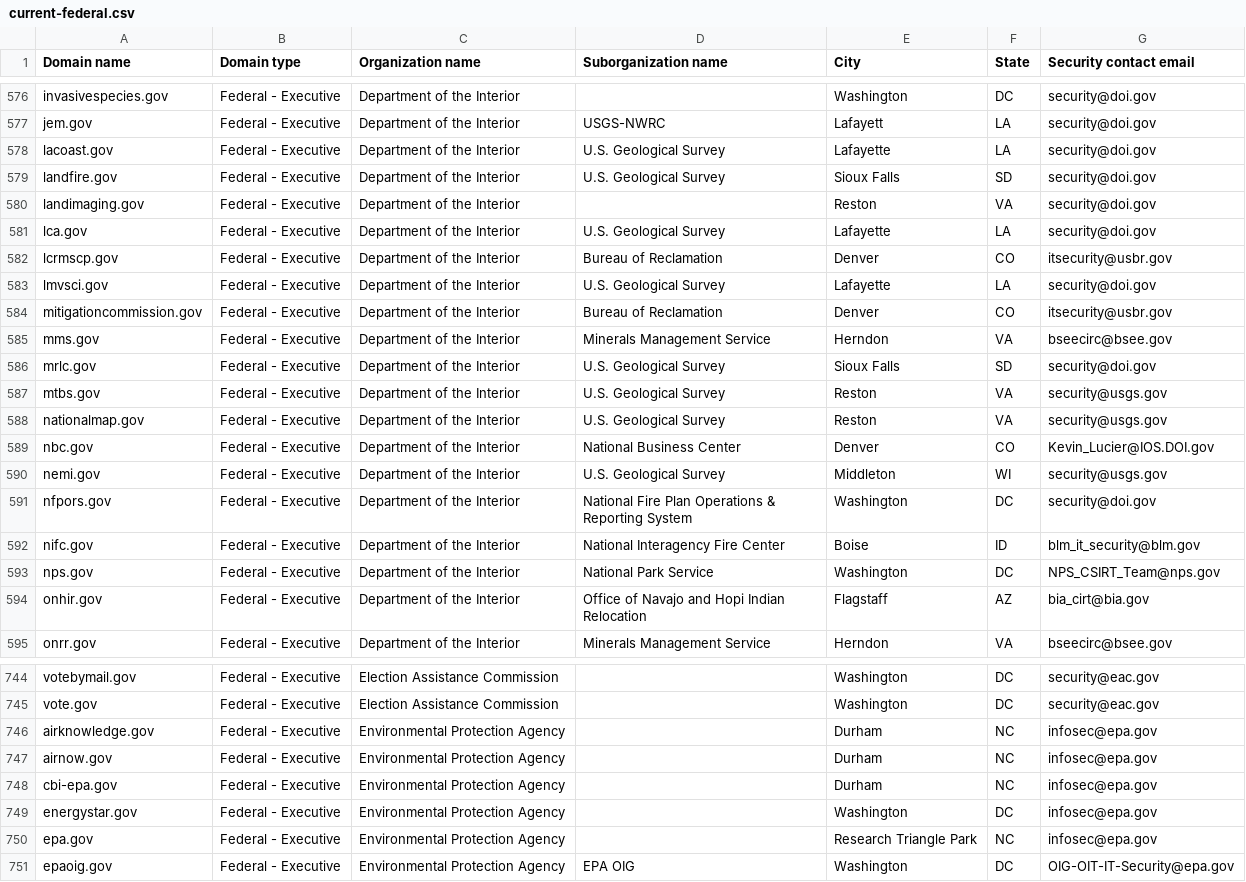
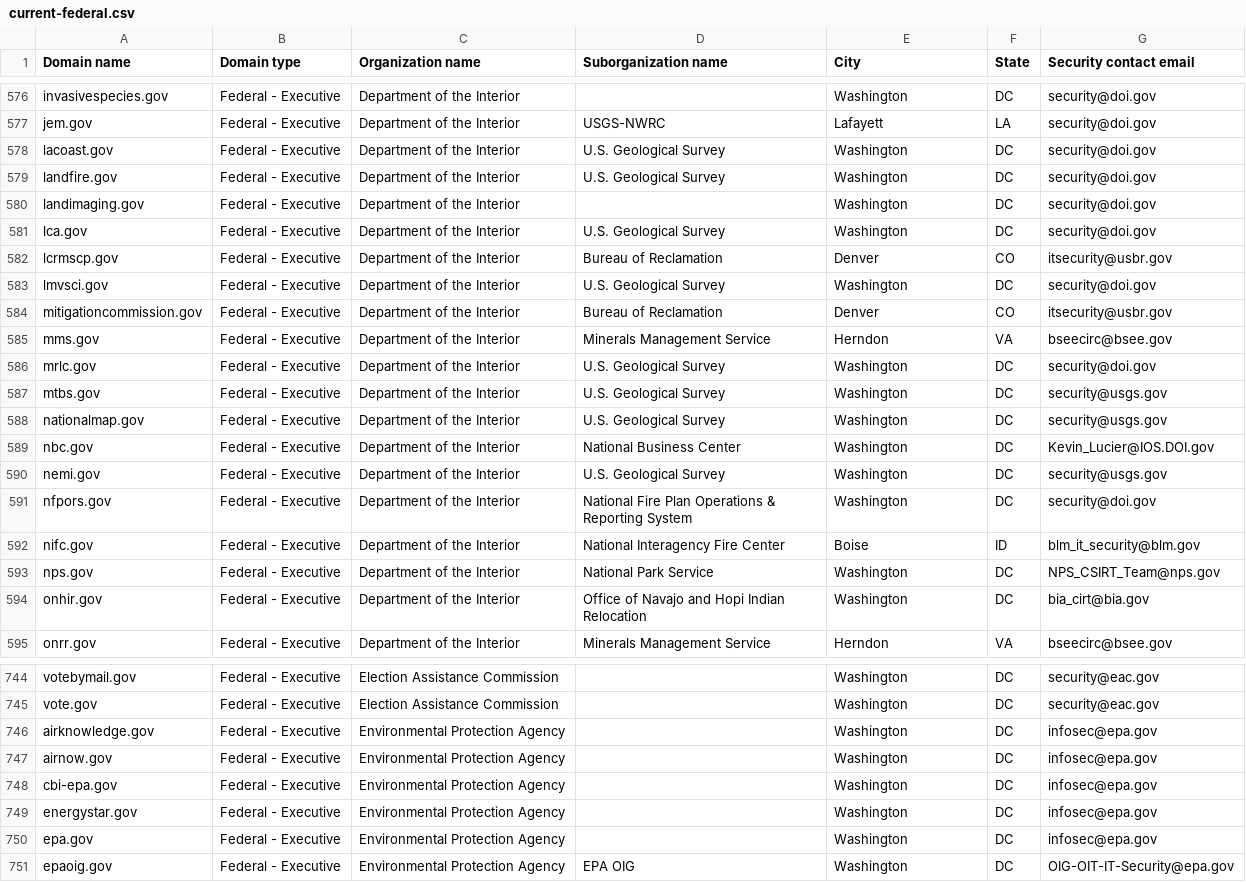
Before and after one commit to zandercymatics/dotgov-data, a CSV file: current-federal.csv, drawn as a sheet; only a part is shown, gaps mark what is left out; the diff covers the shown part only.

```diff
--- a/current-federal.csv
+++ b/current-federal.csv
@@ -577,15 +577,15 @@ invasivespecies.gov,Federal - Executive,Department of the Interior,,Washington,D
 jem.gov,Federal - Executive,Department of the Interior,USGS-NWRC,Lafayett,LA,security@doi.gov
-lacoast.gov,Federal - Executive,Department of the Interior,U.S. Geological Survey,Lafayette,LA,security@doi.gov
-landfire.gov,Federal - Executive,Department of the Interior,U.S. Geological Survey,Sioux Falls,SD,security@doi.gov
-landimaging.gov,Federal - Executive,Department of the Interior,,Reston,VA,security@doi.gov
-lca.gov,Federal - Executive,Department of the Interior,U.S. Geological Survey,Lafayette,LA,security@doi.gov
+lacoast.gov,Federal - Executive,Department of the Interior,U.S. Geological Survey,Washington,DC,security@doi.gov
+landfire.gov,Federal - Executive,Department of the Interior,U.S. Geological Survey,Washington,DC,security@doi.gov
+landimaging.gov,Federal - Executive,Department of the Interior,,Washington,DC,security@doi.gov
+lca.gov,Federal - Executive,Department of the Interior,U.S. Geological Survey,Washington,DC,security@doi.gov
 lcrmscp.gov,Federal - Executive,Department of the Interior,Bureau of Reclamation,Denver,CO,itsecurity@usbr.gov
-lmvsci.gov,Federal - Executive,Department of the Interior,U.S. Geological Survey,Lafayette,LA,security@doi.gov
+lmvsci.gov,Federal - Executive,Department of the Interior,U.S. Geological Survey,Washington,DC,security@doi.gov
 mitigationcommission.gov,Federal - Executive,Department of the Interior,Bureau of Reclamation,Denver,CO,itsecurity@usbr.gov
 mms.gov,Federal - Executive,Department of the Interior,Minerals Management Service,Herndon,VA,bseecirc@bsee.gov
-mrlc.gov,Federal - Executive,Department of the Interior,U.S. Geological Survey,Sioux Falls,SD,security@doi.gov
-mtbs.gov,Federal - Executive,Department of the Interior,U.S. Geological Survey,Reston,VA,security@usgs.gov
-nationalmap.gov,Federal - Executive,Department of the Interior,U.S. Geological Survey,Reston,VA,security@usgs.gov
-nbc.gov,Federal - Executive,Department of the Interior,National Business Center,Denver,CO,Kevin_Lucier@IOS.DOI.gov
-nemi.gov,Federal - Executive,Department of the Interior,U.S. Geological Survey,Middleton,WI,security@usgs.gov
+mrlc.gov,Federal - Executive,Department of the Interior,U.S. Geological Survey,Washington,DC,security@doi.gov
+mtbs.gov,Federal - Executive,Department of the Interior,U.S. Geological Survey,Washington,DC,security@usgs.gov
+nationalmap.gov,Federal - Executive,Department of the Interior,U.S. Geological Survey,Washington,DC,security@usgs.gov
+nbc.gov,Federal - Executive,Department of the Interior,National Business Center,Washington,DC,Kevin_Lucier@IOS.DOI.gov
+nemi.gov,Federal - Executive,Department of the Interior,U.S. Geological Survey,Washington,DC,security@usgs.gov
 nfpors.gov,Federal - Executive,Department of the Interior,National Fire Plan Operations & Reporting System,Washington,DC,security@doi.gov
@@ -593,3 +593,3 @@ nifc.gov,Federal - Executive,Department of the Interior,National Interagency Fir
 nps.gov,Federal - Executive,Department of the Interior,National Park Service,Washington,DC,NPS_CSIRT_Team@nps.gov
-onhir.gov,Federal - Executive,Department of the Interior,Office of Navajo and Hopi Indian Relocation,Flagstaff,AZ,bia_cirt@bia.gov
+onhir.gov,Federal - Executive,Department of the Interior,Office of Navajo and Hopi Indian Relocation,Washington,DC,bia_cirt@bia.gov
 onrr.gov,Federal - Executive,Department of the Interior,Minerals Management Service,Herndon,VA,bseecirc@bsee.gov
@@ -745,7 +745,7 @@ votebymail.gov,Federal - Executive,Election Assistance Commission,,Washington,DC
 vote.gov,Federal - Executive,Election Assistance Commission,,Washington,DC,security@eac.gov
-airknowledge.gov,Federal - Executive,Environmental Protection Agency,,Durham,NC,infosec@epa.gov
-airnow.gov,Federal - Executive,Environmental Protection Agency,,Durham,NC,infosec@epa.gov
-cbi-epa.gov,Federal - Executive,Environmental Protection Agency,,Durham,NC,infosec@epa.gov
+airknowledge.gov,Federal - Executive,Environmental Protection Agency,,Washington,DC,infosec@epa.gov
+airnow.gov,Federal - Executive,Environmental Protection Agency,,Washington,DC,infosec@epa.gov
+cbi-epa.gov,Federal - Executive,Environmental Protection Agency,,Washington,DC,infosec@epa.gov
 energystar.gov,Federal - Executive,Environmental Protection Agency,,Washington,DC,infosec@epa.gov
-epa.gov,Federal - Executive,Environmental Protection Agency,,Research Triangle Park,NC,infosec@epa.gov
+epa.gov,Federal - Executive,Environmental Protection Agency,,Washington,DC,infosec@epa.gov
 epaoig.gov,Federal - Executive,Environmental Protection Agency,EPA OIG,Washington,DC,OIG-OIT-IT-Security@epa.gov
```
Also changed, not shown: 1 added row, 1 moved row and 81 edited cells elsewhere in this file, 1 other file.
